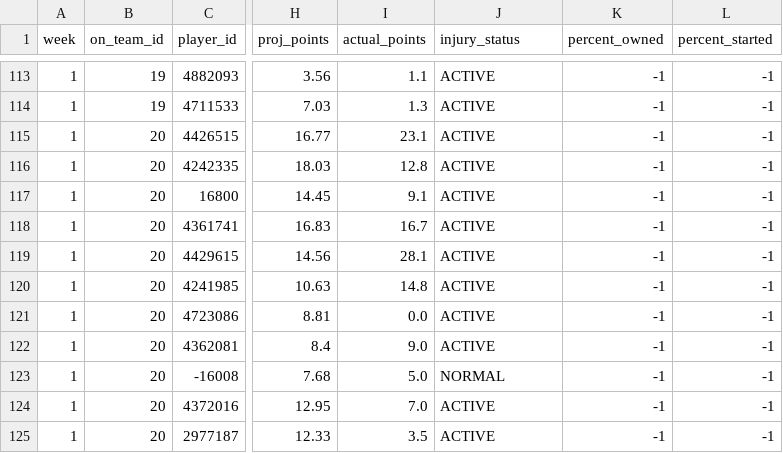
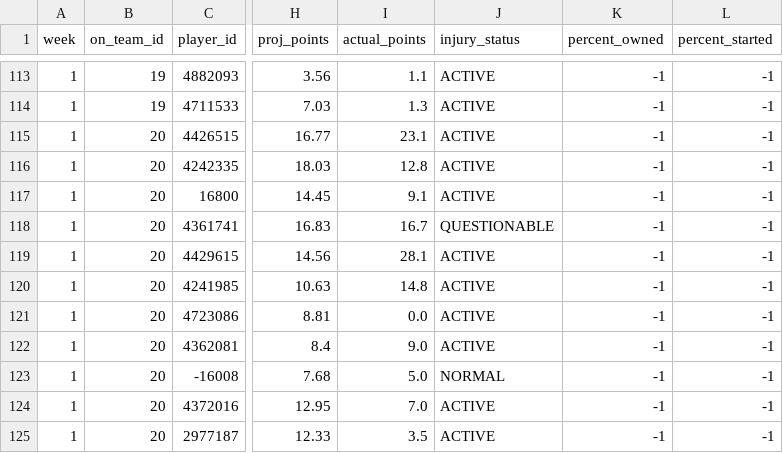
Before and after one commit to alwineinger/ESPN_Extractor, a CSV file: data/current_team_rosters.csv, drawn as a sheet; only a part is shown, gaps mark what is left out; the diff names each change by its address in the sheet, - before the commit and + after, or states it on an @@ line.

```diff
--- a/data/current_team_rosters.csv
+++ b/data/current_team_rosters.csv
-J118 (injury_status): ACTIVE
+J118 (injury_status): QUESTIONABLE
```
Also changed, not shown: data/free_agents.csv, 1 other file.
